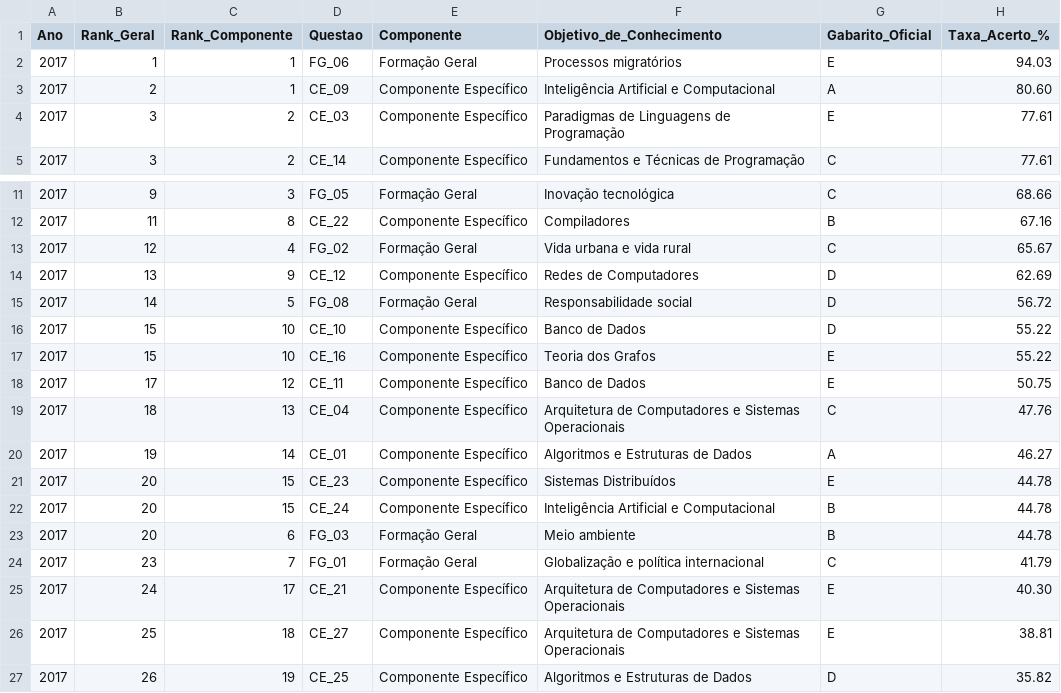
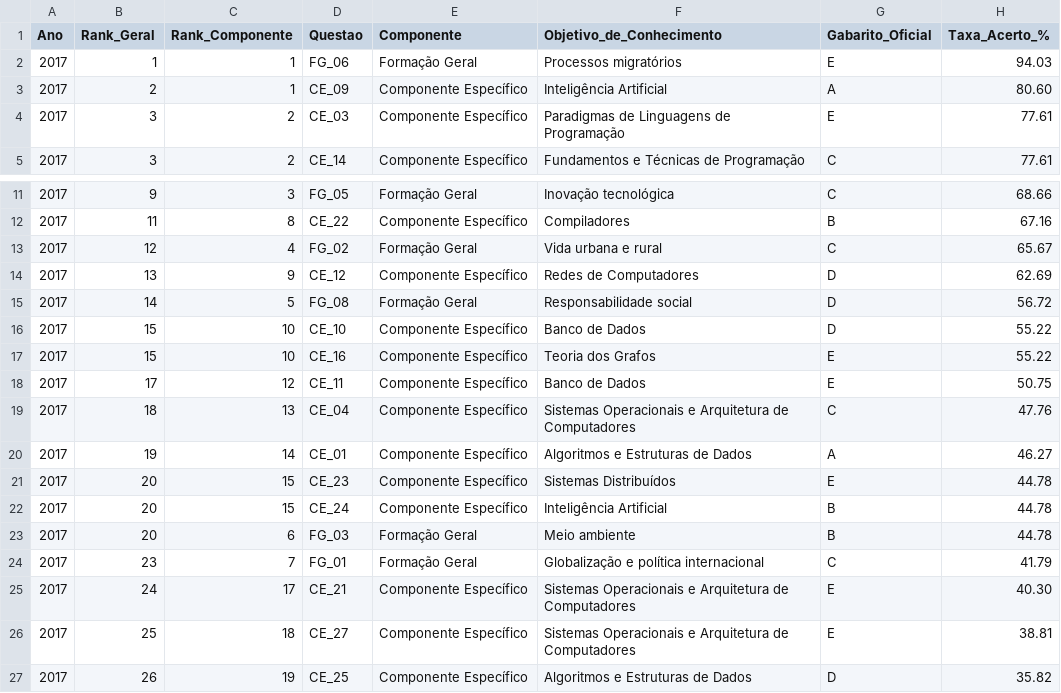
Before and after one commit to gabrizl/enade, a CSV file: relatorios_csv/por_ano/ranking_questoes_2017.csv, drawn as a sheet; only a part is shown, gaps mark what is left out; the diff names each change by its address in the sheet, - before the commit and + after, or states it on an @@ line.

```diff
--- a/relatorios_csv/por_ano/ranking_questoes_2017.csv
+++ b/relatorios_csv/por_ano/ranking_questoes_2017.csv
-F3 (Objetivo_de_Conhecimento): Inteligência Artificial e Computacional
+F3 (Objetivo_de_Conhecimento): Inteligência Artificial
-F13 (Objetivo_de_Conhecimento): Vida urbana e vida rural
+F13 (Objetivo_de_Conhecimento): Vida urbana e rural
-F19 (Objetivo_de_Conhecimento): Arquitetura de Computadores e Sistemas Operacionais
+F19 (Objetivo_de_Conhecimento): Sistemas Operacionais e Arquitetura de Computadores
-F22 (Objetivo_de_Conhecimento): Inteligência Artificial e Computacional
+F22 (Objetivo_de_Conhecimento): Inteligência Artificial
-F25:F26 (Objetivo_de_Conhecimento): Arquitetura de Computadores e Sistemas Operacionais
+F25:F26 (Objetivo_de_Conhecimento): Sistemas Operacionais e Arquitetura de Computadores
```
Also changed, not shown: relatorios_csv/comparativo_assuntos_longitudinal.csv, relatorios_csv/desempenho_por_assunto.csv, 20 other files.
